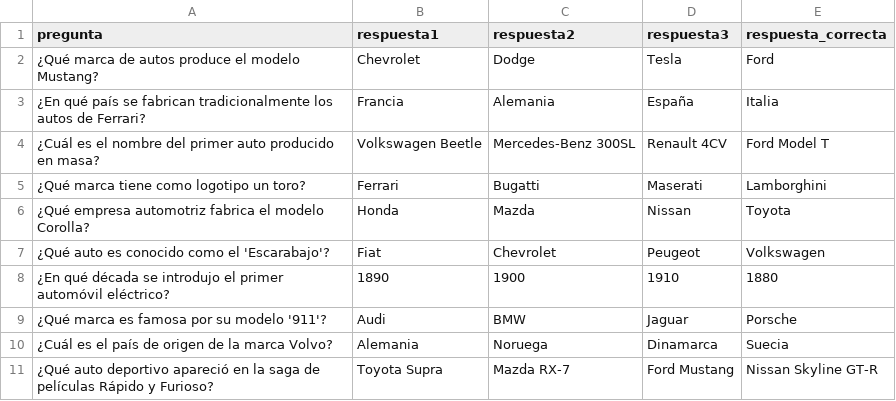
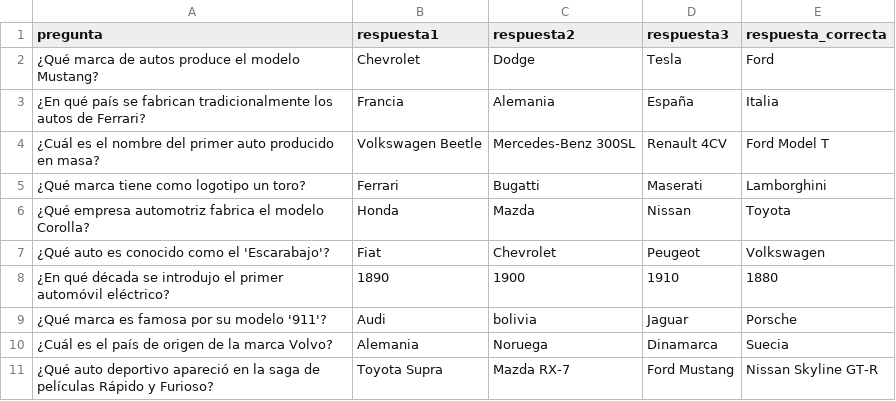
Before and after one commit to brunozapata2006/parcial_grupo_progra, a CSV file: preguntas_autos.csv, drawn as a sheet.

```diff
--- a/preguntas_autos.csv
+++ b/preguntas_autos.csv
@@ -8,3 +8,3 @@ pregunta,respuesta1,respuesta2,respuesta3,respuesta_correcta
 ¿En qué década se introdujo el primer automóvil eléctrico?,1890,1900,1910,1880
-¿Qué marca es famosa por su modelo '911'?,Audi,BMW,Jaguar,Porsche
+¿Qué marca es famosa por su modelo '911'?,Audi,bolivia,Jaguar,Porsche
 ¿Cuál es el país de origen de la marca Volvo?,Alemania,Noruega,Dinamarca,Suecia
```
Also changed, not shown: preguntas_cargadas.csv, 16 other files.
